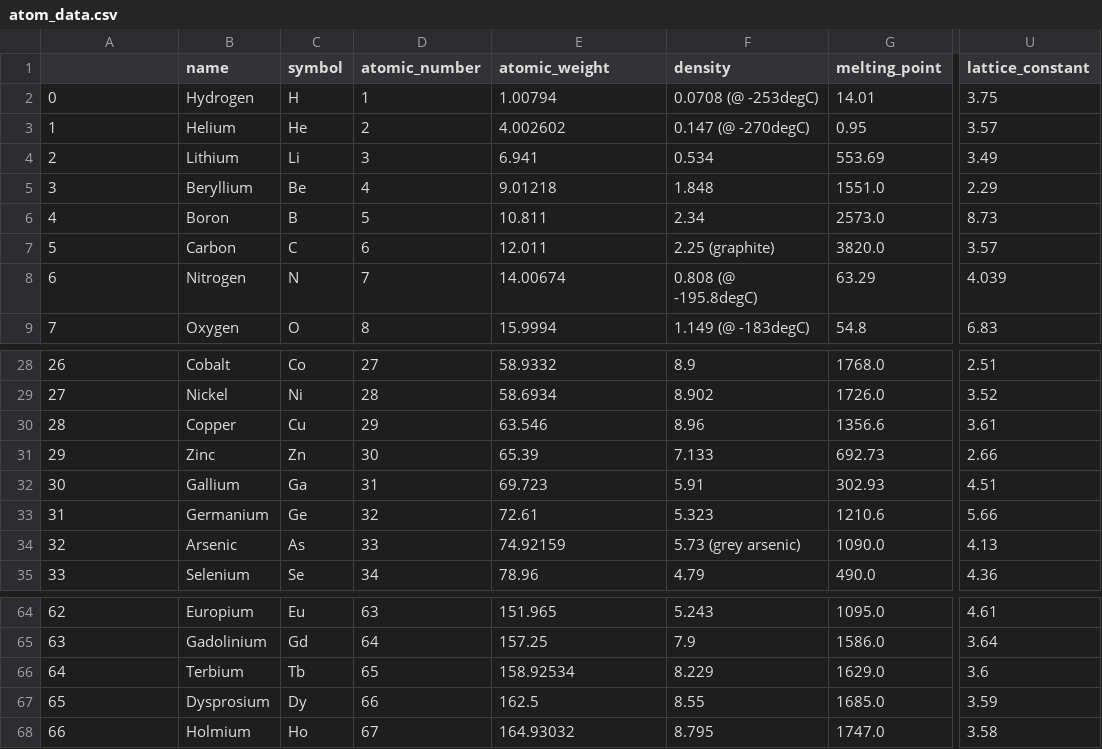
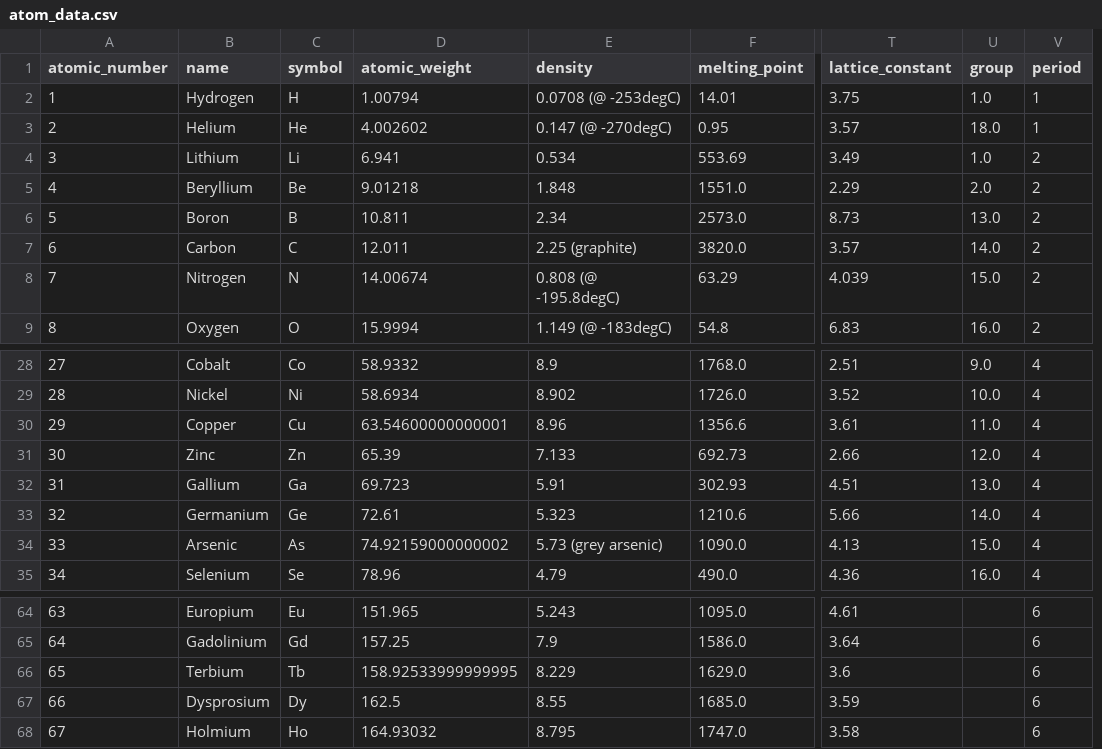
Before and after one commit to lewisacidic/scikit-chem, a CSV file: skchem/data/atom_data.csv, drawn as a sheet; only a part is shown, gaps mark what is left out; removed rows and columns are numbered as before the commit, all else as after; the diff names each change by its address in the sheet, - before the commit and + after, or states it on an @@ line.

Commit message:
improved atom transformer

```diff
--- a/skchem/data/atom_data.csv
+++ b/skchem/data/atom_data.csv
-column D (atomic_number), rows 2-9: 1 | 2 | 3 | 4 | 5 | 6 | 7 | 8; rows 28-35: 27 | 28 | 29 | 30 | 31 | 32 | 33 | 34; rows 64-68: 63 | 64 | 65 | 66 | 67
+column U (group), rows 2-9: 1.0 | 18.0 | 1.0 | 2.0 | 13.0 | 14.0 | 15.0 | 16.0; rows 28-35: 9.0 | 10.0 | 11.0 | 12.0 | 13.0 | 14.0 | 15.0 | 16.0
+column V (period), rows 2-9: 1 | 1 | 2 | 2 | 2 | 2 | 2 | 2; rows 28-35: all 4; rows 64-68: all 6
@@ column A (atomic_number) renumbered from row 1 down @@
-D30 (atomic_weight): 63.546
+D30 (atomic_weight): 63.54600000000001
-D34 (atomic_weight): 74.92159
+D34 (atomic_weight): 74.92159000000002
-D66 (atomic_weight): 158.92534
+D66 (atomic_weight): 158.92533999999995
```
Also changed, not shown: 6 other files.
